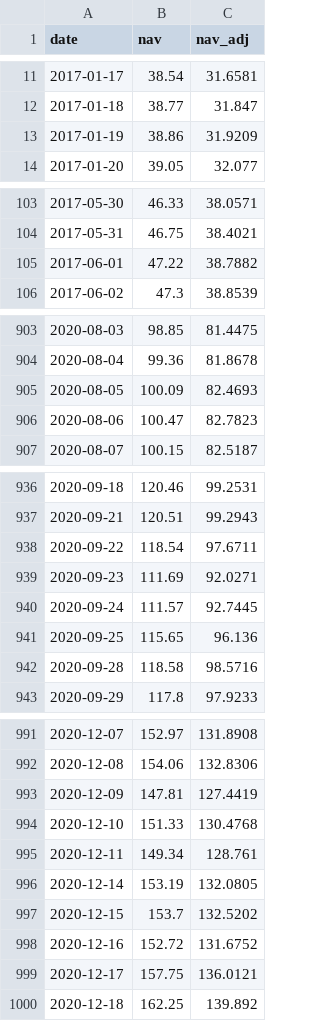
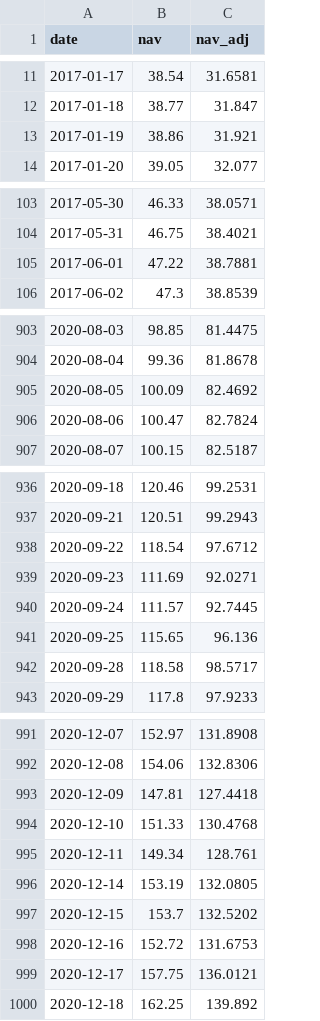
Before and after one commit to Hya-cinthus/special_situation, a CSV file: situations/spacex_baron/data/processed/nav_daily.csv, drawn as a sheet; only a part is shown, gaps mark what is left out; the diff covers the shown part only.

```diff
--- a/situations/spacex_baron/data/processed/nav_daily.csv
+++ b/situations/spacex_baron/data/processed/nav_daily.csv
@@ -12,3 +12,3 @@ date,nav,nav_adj
 2017-01-18,38.77,31.847
-2017-01-19,38.86,31.9209
+2017-01-19,38.86,31.921
 2017-01-20,39.05,32.077
@@ -104,3 +104,3 @@ date,nav,nav_adj
 2017-05-31,46.75,38.4021
-2017-06-01,47.22,38.7882
+2017-06-01,47.22,38.7881
 2017-06-02,47.3,38.8539
@@ -904,4 +904,4 @@ date,nav,nav_adj
 2020-08-04,99.36,81.8678
-2020-08-05,100.09,82.4693
-2020-08-06,100.47,82.7823
+2020-08-05,100.09,82.4692
+2020-08-06,100.47,82.7824
 2020-08-07,100.15,82.5187
@@ -937,3 +937,3 @@ date,nav,nav_adj
 2020-09-21,120.51,99.2943
-2020-09-22,118.54,97.6711
+2020-09-22,118.54,97.6712
 2020-09-23,111.69,92.0271
@@ -941,3 +941,3 @@ date,nav,nav_adj
 2020-09-25,115.65,96.136
-2020-09-28,118.58,98.5716
+2020-09-28,118.58,98.5717
 2020-09-29,117.8,97.9233
@@ -992,3 +992,3 @@ date,nav,nav_adj
 2020-12-08,154.06,132.8306
-2020-12-09,147.81,127.4419
+2020-12-09,147.81,127.4418
 2020-12-10,151.33,130.4768
@@ -997,3 +997,3 @@ date,nav,nav_adj
 2020-12-15,153.7,132.5202
-2020-12-16,152.72,131.6752
+2020-12-16,152.72,131.6753
 2020-12-17,157.75,136.0121
```
Also changed, not shown: 34 edited cells elsewhere in this file, 5 other files.
